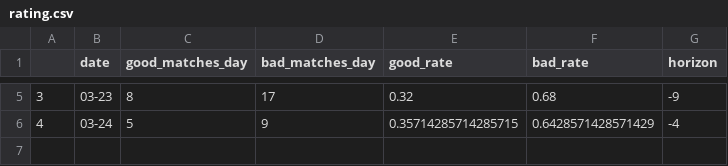
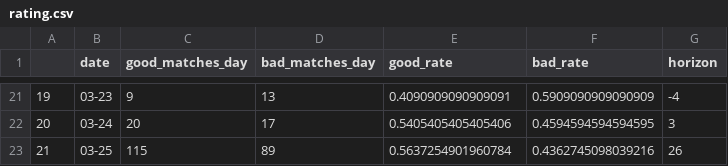
Before and after one commit to eason8811/DjangoWeb, a CSV file: Emotional_Analysis/output/rating.csv, drawn as a sheet; only a part is shown, gaps mark what is left out; addresses are those after the commit; the diff covers the shown part only; the diff names each change by its address in the sheet, - before the commit and + after, or states it on an @@ line.

```diff
--- a/Emotional_Analysis/output/rating.csv
+++ b/Emotional_Analysis/output/rating.csv
@@ column A renumbered between rows 18 and 22 @@
-C21 (good_matches_day): 8
+C21 (good_matches_day): 9
-D21 (bad_matches_day): 17
+D21 (bad_matches_day): 13
-E21 (good_rate): 0.32
+E21 (good_rate): 0.4090909090909091
-F21 (bad_rate): 0.68
+F21 (bad_rate): 0.5909090909090909
-G21 (horizon): -9
+G21 (horizon): -4
-C22 (good_matches_day): 5
+C22 (good_matches_day): 20
-D22 (bad_matches_day): 9
+D22 (bad_matches_day): 17
-E22 (good_rate): 0.35714285714285715
+E22 (good_rate): 0.5405405405405406
-F22 (bad_rate): 0.6428571428571429
+F22 (bad_rate): 0.4594594594594595
-G22 (horizon): -4
+G22 (horizon): 3
+row 23: 21 | 03-25 | 115 | 89 | 0.5637254901960784 | 0.4362745098039216 | 26
```
Also changed, not shown: 16 added rows and 15 edited cells elsewhere in this file, 38 other files.
